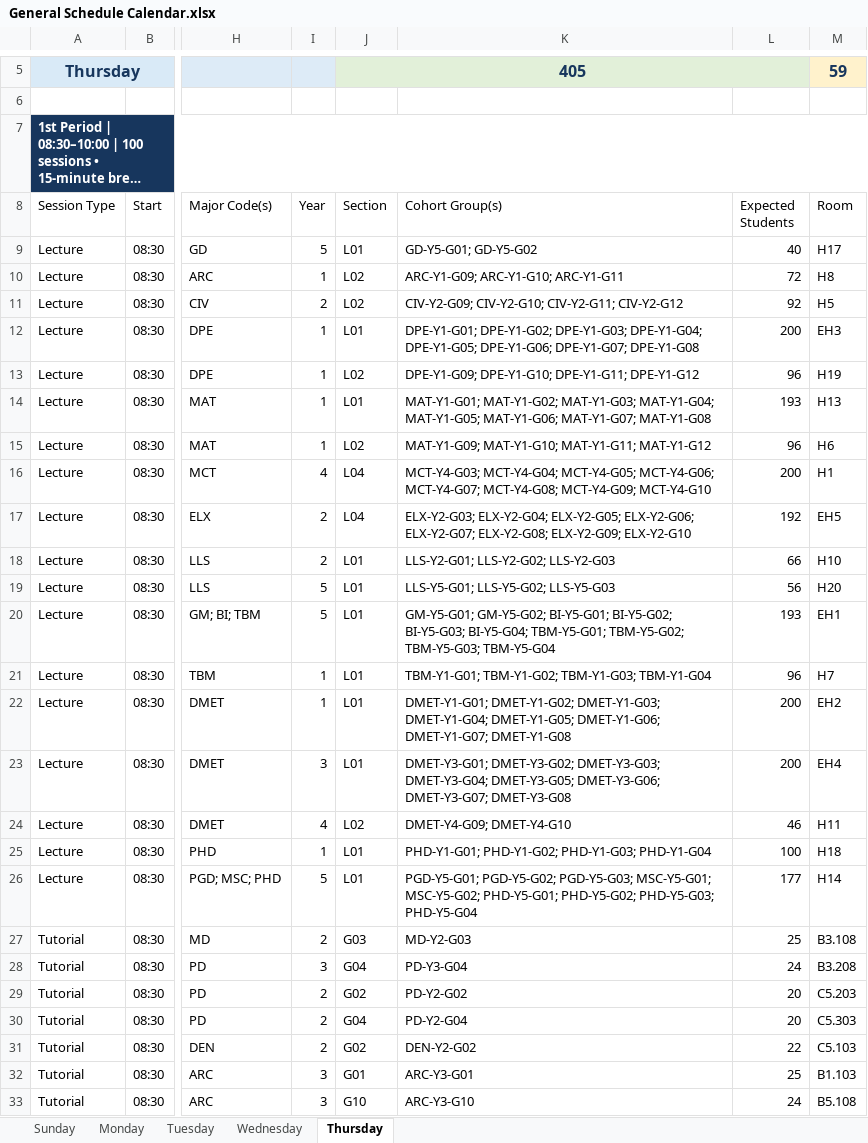
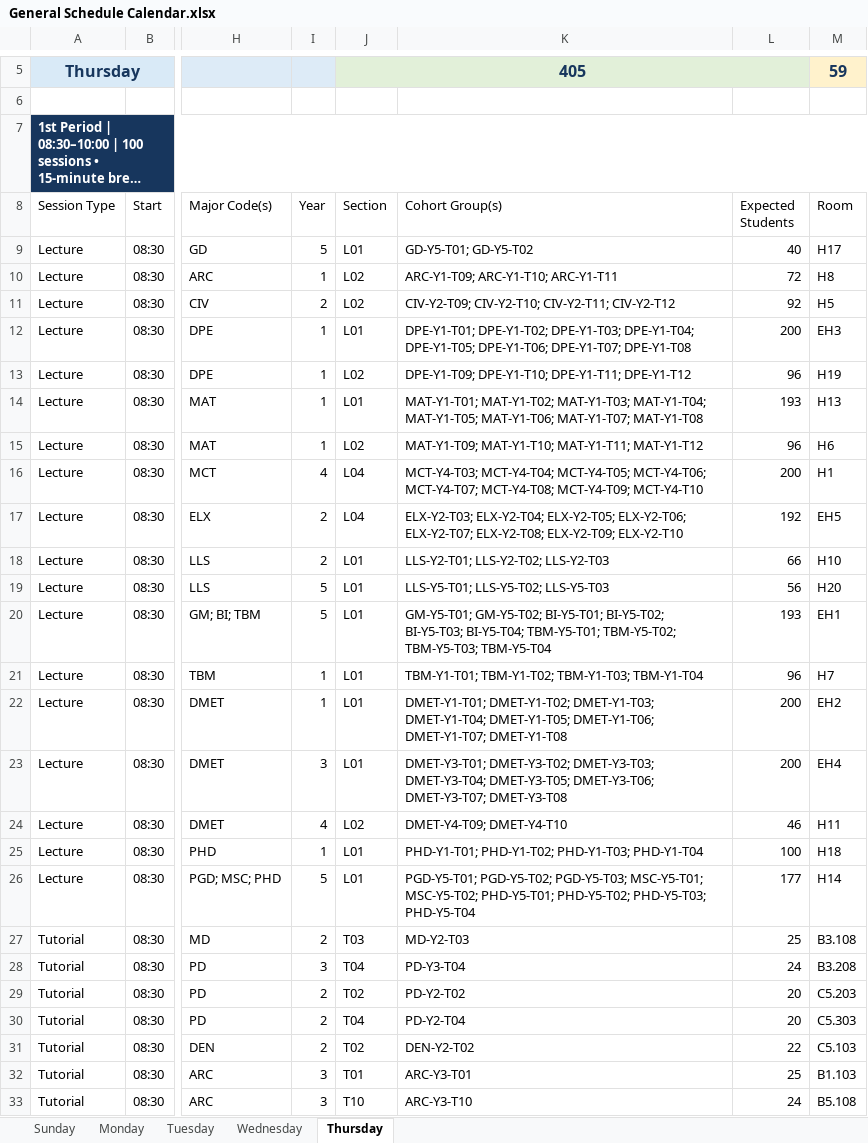
Before and after one commit to R-Abdelaty/MEGA-SHS, an Excel workbook: fake data/General Schedule Calendar.xlsx, sheet Thursday, drawn as a sheet; only a part is shown, gaps mark what is left out; long unchanged cells end in …; values as stored, in another font and other column widths than the file's, no borders; conditional formats and table styles not drawn; the diff covers the shown part only; the diff names each change by its address in the sheet, - before the commit and + after, or states it on an @@ line.

```diff
--- a/fake data/General Schedule Calendar.xlsx (sheet Thursday)
+++ b/fake data/General Schedule Calendar.xlsx (sheet Thursday)
-K9 (Cohort Group(s)): GD-Y5-G01; GD-Y5-G02
+K9 (Cohort Group(s)): GD-Y5-T01; GD-Y5-T02
-K10 (Cohort Group(s)): ARC-Y1-G09; ARC-Y1-G10; ARC-Y1-G11
+K10 (Cohort Group(s)): ARC-Y1-T09; ARC-Y1-T10; ARC-Y1-T11
-K11 (Cohort Group(s)): CIV-Y2-G09; CIV-Y2-G10; CIV-Y2-G11; CIV-Y2-G12
+K11 (Cohort Group(s)): CIV-Y2-T09; CIV-Y2-T10; CIV-Y2-T11; CIV-Y2-T12
-K12 (Cohort Group(s)): DPE-Y1-G01; DPE-Y1-G02; DPE-Y1-G03; DPE-Y1-G04; DPE-Y1-G05; DPE-Y1-G06; DPE-Y1-G07; DPE-Y1-G08
+K12 (Cohort Group(s)): DPE-Y1-T01; DPE-Y1-T02; DPE-Y1-T03; DPE-Y1-T04; DPE-Y1-T05; DPE-Y1-T06; DPE-Y1-T07; DPE-Y1-T08
-K13 (Cohort Group(s)): DPE-Y1-G09; DPE-Y1-G10; DPE-Y1-G11; DPE-Y1-G12
+K13 (Cohort Group(s)): DPE-Y1-T09; DPE-Y1-T10; DPE-Y1-T11; DPE-Y1-T12
-K14 (Cohort Group(s)): MAT-Y1-G01; MAT-Y1-G02; MAT-Y1-G03; MAT-Y1-G04; MAT-Y1-G05; MAT-Y1-G06; MAT-Y1-G07; MAT-Y1-G08
+K14 (Cohort Group(s)): MAT-Y1-T01; MAT-Y1-T02; MAT-Y1-T03; MAT-Y1-T04; MAT-Y1-T05; MAT-Y1-T06; MAT-Y1-T07; MAT-Y1-T08
-K15 (Cohort Group(s)): MAT-Y1-G09; MAT-Y1-G10; MAT-Y1-G11; MAT-Y1-G12
+K15 (Cohort Group(s)): MAT-Y1-T09; MAT-Y1-T10; MAT-Y1-T11; MAT-Y1-T12
-K16 (Cohort Group(s)): MCT-Y4-G03; MCT-Y4-G04; MCT-Y4-G05; MCT-Y4-G06; MCT-Y4-G07; MCT-Y4-G08; MCT-Y4-G09; MCT-Y4-G10
+K16 (Cohort Group(s)): MCT-Y4-T03; MCT-Y4-T04; MCT-Y4-T05; MCT-Y4-T06; MCT-Y4-T07; MCT-Y4-T08; MCT-Y4-T09; MCT-Y4-T10
-K17 (Cohort Group(s)): ELX-Y2-G03; ELX-Y2-G04; ELX-Y2-G05; ELX-Y2-G06; ELX-Y2-G07; ELX-Y2-G08; ELX-Y2-G09; ELX-Y2-G10
+K17 (Cohort Group(s)): ELX-Y2-T03; ELX-Y2-T04; ELX-Y2-T05; ELX-Y2-T06; ELX-Y2-T07; ELX-Y2-T08; ELX-Y2-T09; ELX-Y2-T10
-K18 (Cohort Group(s)): LLS-Y2-G01; LLS-Y2-G02; LLS-Y2-G03
+K18 (Cohort Group(s)): LLS-Y2-T01; LLS-Y2-T02; LLS-Y2-T03
-K19 (Cohort Group(s)): LLS-Y5-G01; LLS-Y5-G02; LLS-Y5-G03
+K19 (Cohort Group(s)): LLS-Y5-T01; LLS-Y5-T02; LLS-Y5-T03
-K20 (Cohort Group(s)): GM-Y5-G01; GM-Y5-G02; BI-Y5-G01; BI-Y5-G02; BI-Y5-G03; BI-Y5-G04; TBM-Y5-G01; TBM-Y5-G02; TBM-Y5-G03; TBM-Y5-G04
+K20 (Cohort Group(s)): GM-Y5-T01; GM-Y5-T02; BI-Y5-T01; BI-Y5-T02; BI-Y5-T03; BI-Y5-T04; TBM-Y5-T01; TBM-Y5-T02; TBM-Y5-T03; TBM-Y5-T04
-K21 (Cohort Group(s)): TBM-Y1-G01; TBM-Y1-G02; TBM-Y1-G03; TBM-Y1-G04
+K21 (Cohort Group(s)): TBM-Y1-T01; TBM-Y1-T02; TBM-Y1-T03; TBM-Y1-T04
-K22 (Cohort Group(s)): DMET-Y1-G01; DMET-Y1-G02; DMET-Y1-G03; DMET-Y1-G04; DMET-Y1-G05; DMET-Y1-G06; DMET-Y1-G07; DMET-Y1-G08
+K22 (Cohort Group(s)): DMET-Y1-T01; DMET-Y1-T02; DMET-Y1-T03; DMET-Y1-T04; DMET-Y1-T05; DMET-Y1-T06; DMET-Y1-T07; DMET-Y1-T08
-K23 (Cohort Group(s)): DMET-Y3-G01; DMET-Y3-G02; DMET-Y3-G03; DMET-Y3-G04; DMET-Y3-G05; DMET-Y3-G06; DMET-Y3-G07; DMET-Y3-G08
+K23 (Cohort Group(s)): DMET-Y3-T01; DMET-Y3-T02; DMET-Y3-T03; DMET-Y3-T04; DMET-Y3-T05; DMET-Y3-T06; DMET-Y3-T07; DMET-Y3-T08
-K24 (Cohort Group(s)): DMET-Y4-G09; DMET-Y4-G10
+K24 (Cohort Group(s)): DMET-Y4-T09; DMET-Y4-T10
-K25 (Cohort Group(s)): PHD-Y1-G01; PHD-Y1-G02; PHD-Y1-G03; PHD-Y1-G04
+K25 (Cohort Group(s)): PHD-Y1-T01; PHD-Y1-T02; PHD-Y1-T03; PHD-Y1-T04
-K26 (Cohort Group(s)): PGD-Y5-G01; PGD-Y5-G02; PGD-Y5-G03; MSC-Y5-G01; MSC-Y5-G02; PHD-Y5-G01; PHD-Y5-G02; PHD-Y5-G03; PHD-Y5-G04
+K26 (Cohort Group(s)): PGD-Y5-T01; PGD-Y5-T02; PGD-Y5-T03; MSC-Y5-T01; MSC-Y5-T02; PHD-Y5-T01; PHD-Y5-T02; PHD-Y5-T03; PHD-Y5-T04
-J27 (Section): G03
+J27 (Section): T03
-K27 (Cohort Group(s)): MD-Y2-G03
+K27 (Cohort Group(s)): MD-Y2-T03
-J28 (Section): G04
+J28 (Section): T04
-K28 (Cohort Group(s)): PD-Y3-G04
+K28 (Cohort Group(s)): PD-Y3-T04
-J29 (Section): G02
+J29 (Section): T02
-K29 (Cohort Group(s)): PD-Y2-G02
+K29 (Cohort Group(s)): PD-Y2-T02
-J30 (Section): G04
+J30 (Section): T04
-K30 (Cohort Group(s)): PD-Y2-G04
+K30 (Cohort Group(s)): PD-Y2-T04
-J31 (Section): G02
+J31 (Section): T02
-K31 (Cohort Group(s)): DEN-Y2-G02
+K31 (Cohort Group(s)): DEN-Y2-T02
-J32 (Section): G01
+J32 (Section): T01
-K32 (Cohort Group(s)): ARC-Y3-G01
+K32 (Cohort Group(s)): ARC-Y3-T01
-J33 (Section): G10
+J33 (Section): T10
-K33 (Cohort Group(s)): ARC-Y3-G10
+K33 (Cohort Group(s)): ARC-Y3-T10
```
Also changed, not shown: 984 edited cells elsewhere in this sheet, sheet Sunday, sheet Wednesday, sheet Tuesday, sheet Monday, fake data/01_Room_Schedule.xlsx, fake data/03_Student_Enrollment.xlsx, 11 other files.
